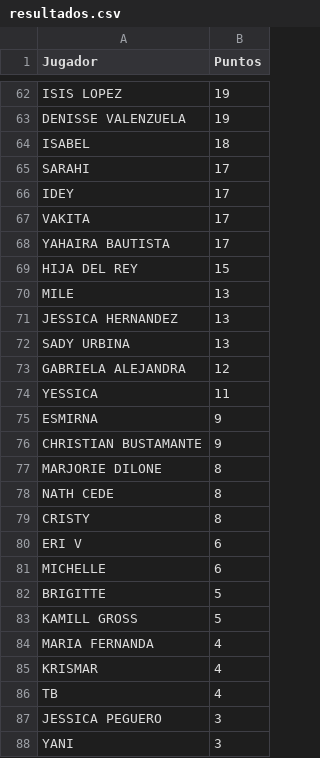
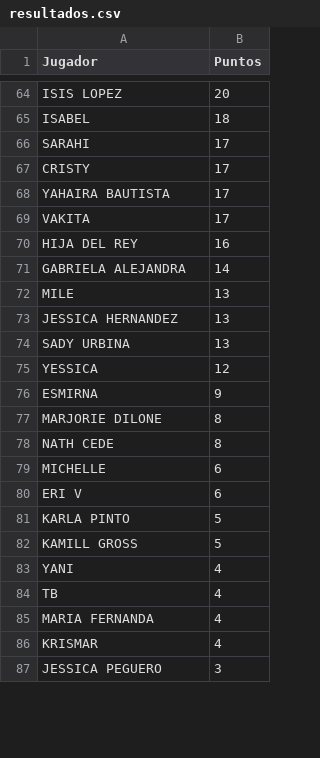
Before and after one commit to M117n/shein_flask, a CSV file: data/resultados.csv, drawn as a sheet; only a part is shown, gaps mark what is left out; removed rows and columns are numbered as before the commit, all else as after; the diff covers the shown part only; the diff names each change by its address in the sheet, - before the commit and + after, or states it on an @@ line.

```diff
--- a/data/resultados.csv
+++ b/data/resultados.csv
-B64 (Puntos): 19
+B64 (Puntos): 20
-row 63: DENISSE VALENZUELA | 19
-A67 (Jugador): IDEY
+A67 (Jugador): CRISTY
-B70 (Puntos): 15
+B70 (Puntos): 16
+row 71: GABRIELA ALEJANDRA | 14
-row 73: GABRIELA ALEJANDRA | 12
-B75 (Puntos): 11
+B75 (Puntos): 12
-row 76: CHRISTIAN BUSTAMANTE | 9
-row 79: CRISTY | 8
@@ row 81 moved to row 79: MICHELLE @@
-A81 (Jugador): BRIGITTE
+A81 (Jugador): KARLA PINTO
+row 83: YANI | 4
@@ row 86 moved to row 84: TB @@
-row 88: YANI | 3
```
Also changed, not shown: 26 added rows, 23 removed rows, 2 moved rows and 22 edited cells elsewhere in this file, 2 other files.
